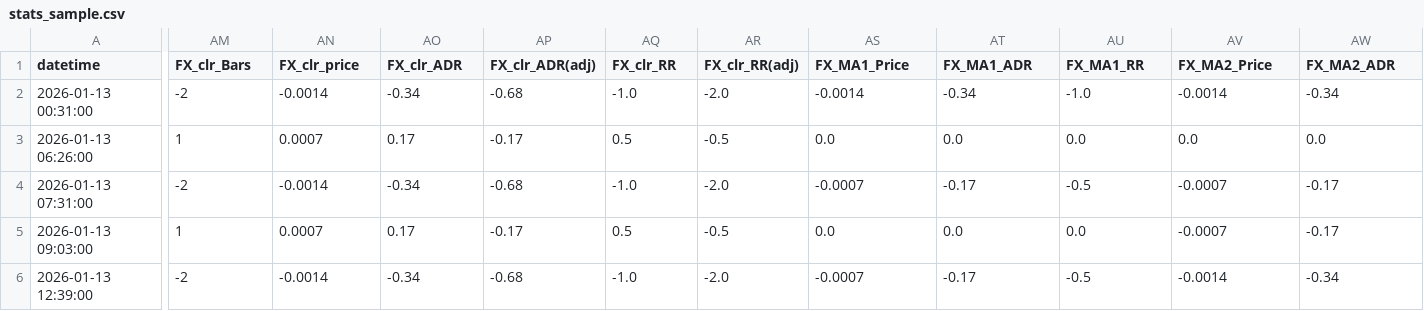
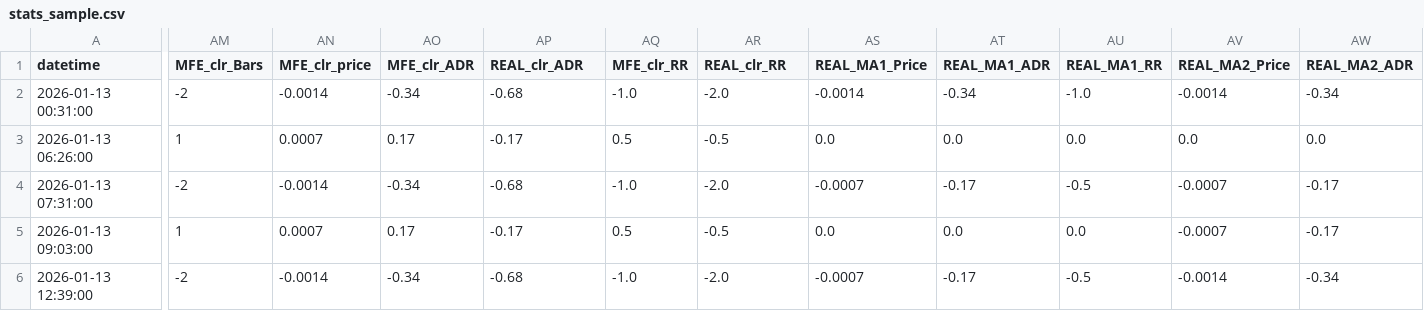
Before and after one commit to forrestang/RenkoDiscovery, a CSV file: stats_sample.csv, drawn as a sheet; only a part is shown, gaps mark what is left out; the diff covers the shown part only; the diff names each change by its address in the sheet, - before the commit and + after, or states it on an @@ line.

Commit message:
Rename FX_ columns to MFE_/REAL_ with reworked clr calculations
MFE_clr columns now always >= 0 (immediate reversals yield 0 instead of
negative values). REAL_clr columns subtract reversal_size for realistic
exit estimates. MA columns renamed FX_MA → REAL_MA (logic unchanged).

```diff
--- a/stats_sample.csv
+++ b/stats_sample.csv
-AM1: FX_clr_Bars
+AM1: MFE_clr_Bars
-AN1: FX_clr_price
+AN1: MFE_clr_price
-AO1: FX_clr_ADR
+AO1: MFE_clr_ADR
-AP1: FX_clr_ADR(adj)
+AP1: REAL_clr_ADR
-AQ1: FX_clr_RR
+AQ1: MFE_clr_RR
-AR1: FX_clr_RR(adj)
+AR1: REAL_clr_RR
-AS1: FX_MA1_Price
+AS1: REAL_MA1_Price
-AT1: FX_MA1_ADR
+AT1: REAL_MA1_ADR
-AU1: FX_MA1_RR
+AU1: REAL_MA1_RR
-AV1: FX_MA2_Price
+AV1: REAL_MA2_Price
-AW1: FX_MA2_ADR
+AW1: REAL_MA2_ADR
```
Also changed, not shown: 4 edited cells elsewhere in this file, 4 other files.
